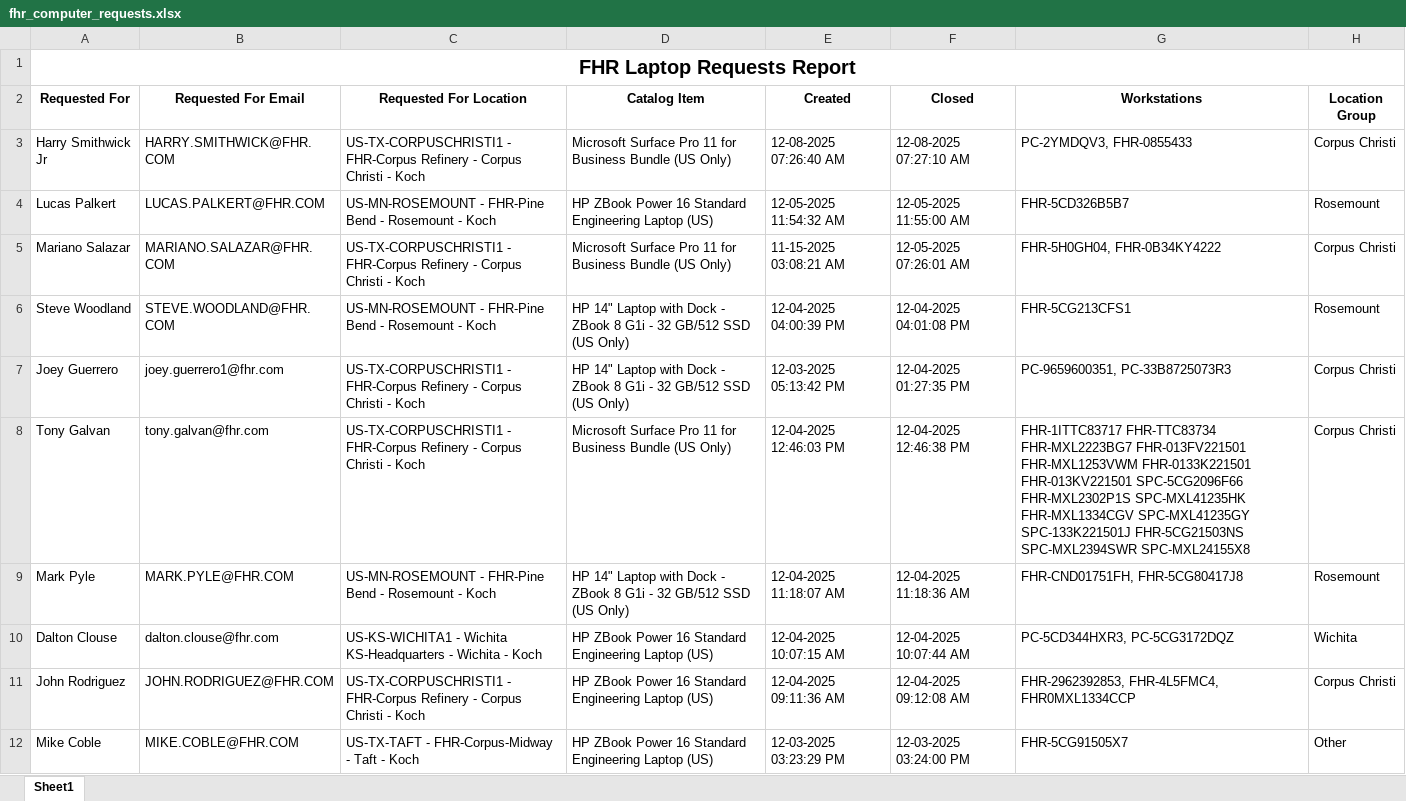
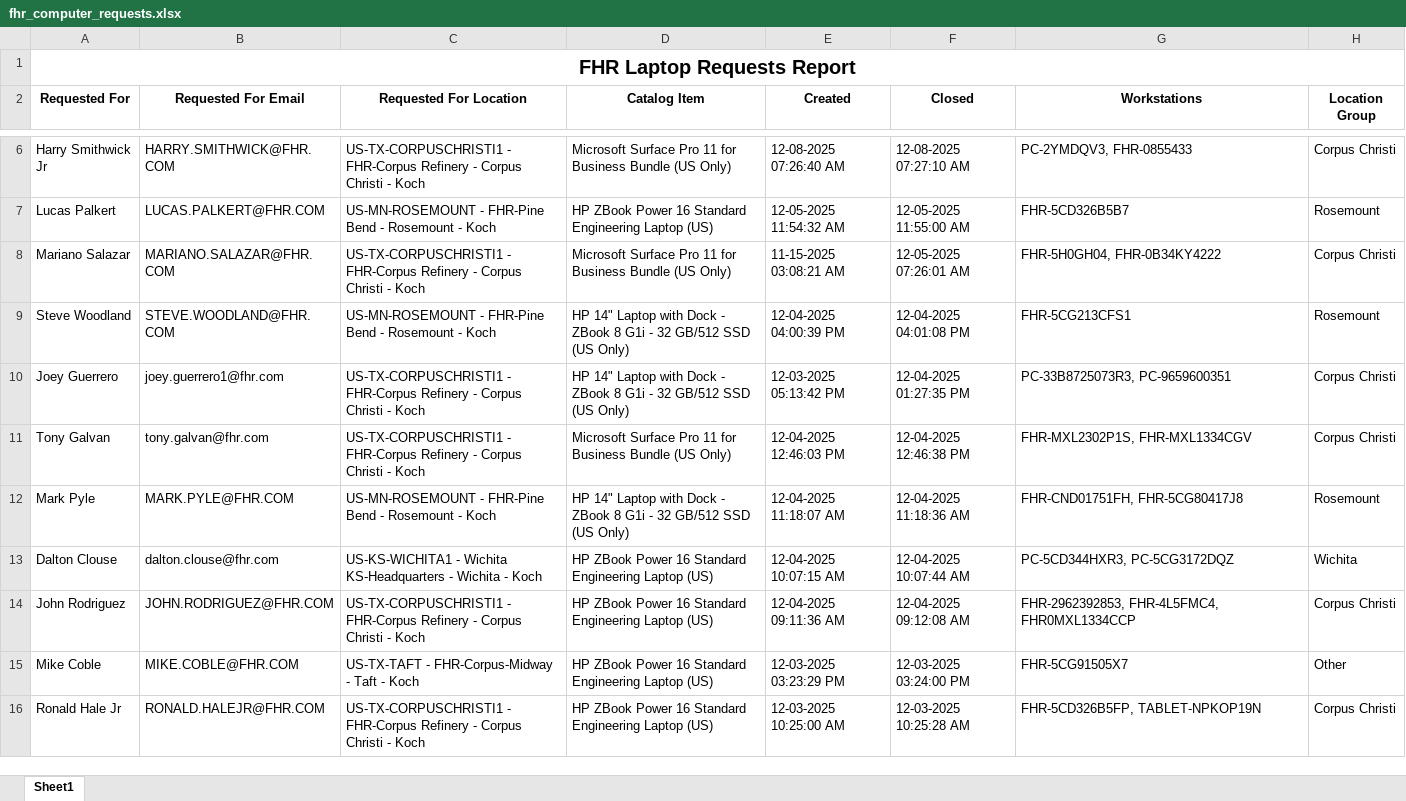
Before and after one commit to ellis-massey-FHR/fhr-device-audit, an Excel workbook: output/fhr_computer_requests.xlsx, sheet Sheet1, drawn as a sheet; only a part is shown, gaps mark what is left out; the shorter side is filled out with more unchanged rows; values as stored, in another font and other column widths than the file's, no borders; charts and pictures not drawn; addresses are those after the commit; the diff covers the shown part only; the diff names each change by its address in the sheet, - before the commit and + after, or states it on an @@ line.

```diff
--- a/output/fhr_computer_requests.xlsx (sheet Sheet1)
+++ b/output/fhr_computer_requests.xlsx (sheet Sheet1)
-G10 (Workstations): PC-9659600351, PC-33B8725073R3
+G10 (Workstations): PC-33B8725073R3, PC-9659600351
-G11 (Workstations): FHR-1ITTC83717 FHR-TTC83734 FHR-MXL2223BG7 FHR-013FV221501 FHR-MXL1253VWM FHR-0133K221501 FHR-013KV221501 SPC-5CG2096F66 FHR-MXL2302P1S SPC-MXL41235HK FHR-MXL1334CGV SPC-MXL41235GY SPC-133K221501J FHR-5CG21503NS SPC-MXL2394SWR SPC-MXL24155X8
+G11 (Workstations): FHR-MXL2302P1S, FHR-MXL1334CGV
```
Also changed, not shown: 3 added rows, 3 removed rows and 17 edited cells elsewhere in this sheet, charts or pictures.
